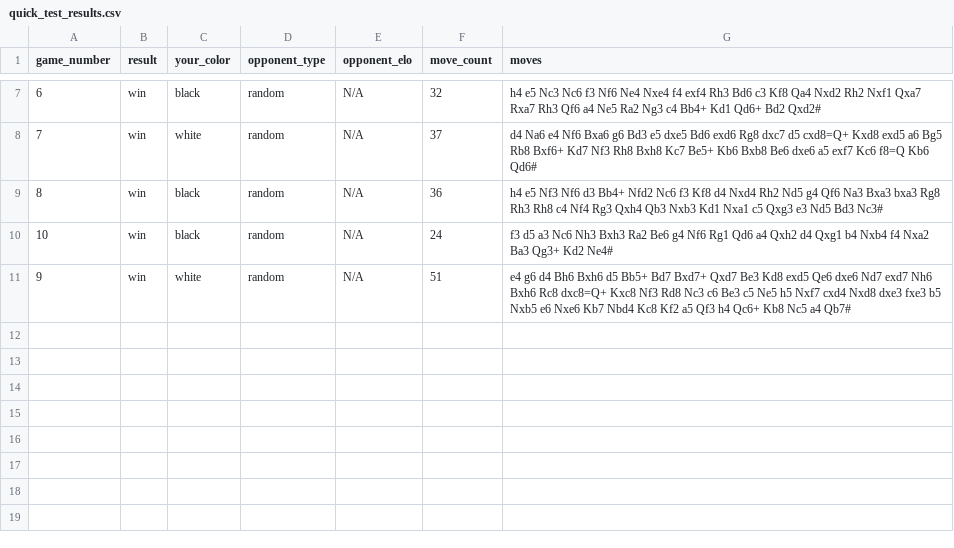
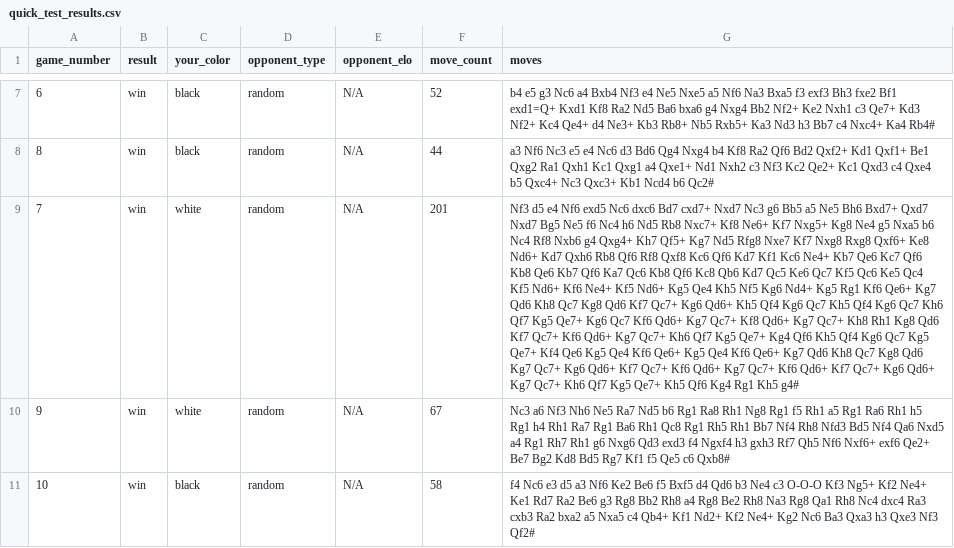
Before and after one commit to daaavidf/chessai, a CSV file: quick_test_results.csv, drawn as a sheet; only a part is shown, gaps mark what is left out; removed rows and columns are numbered as before the commit, all else as after; the diff covers the shown part only; the diff names each change by its address in the sheet, - before the commit and + after, or states it on an @@ line.

```diff
--- a/quick_test_results.csv
+++ b/quick_test_results.csv
-F7 (move_count): 32
+F7 (move_count): 52
-G7 (moves): h4 e5 Nc3 Nc6 f3 Nf6 Ne4 Nxe4 f4 exf4 Rh3 Bd6 c3 Kf8 Qa4 Nxd2 Rh2 Nxf1 Qxa7 Rxa7 Rh3 Qf6 a4 Ne5 Ra2 Ng3 c4 Bb4+ Kd1 Qd6+ Bd2 Qxd2#
+G7 (moves): b4 e5 g3 Nc6 a4 Bxb4 Nf3 e4 Ne5 Nxe5 a5 Nf6 Na3 Bxa5 f3 exf3 Bh3 fxe2 Bf1 exd1=Q+ Kxd1 Kf8 Ra2 Nd5 Ba6 bxa6 g4 Nxg4 Bb2 Nf2+ Ke2 Nxh1 c3 Qe7+ Kd3 Nf2+ Kc4 Qe4+ d4 Ne3+ Kb3 Rb8+ Nb5 Rxb5+ Ka3 Nd3 h3 Bb7 c4 Nxc4+ Ka4 Rb4#
+row 8: 8 | win | black | random | N/A | 44 | a3 Nf6 Nc3 e5 e4 Nc6 d3 Bd6 Qg4 Nxg4 b4 Kf8 Ra2 Qf6 Bd2 Qxf2+ Kd1 Qxf1+ Be1 Qxg2 Ra1 Qxh1 Kc1 Qxg1 a4 Qxe1+ Nd1 Nxh2 c3 Nf3 Kc2 Qe2+ Kc1 Qxd3 c4 Qxe4 b5 Qxc4+ Nc3 Qxc3+ Kb1 Ncd4 b6 Qc2#
-F9 (move_count): 37
+F9 (move_count): 201
-G9 (moves): d4 Na6 e4 Nf6 Bxa6 g6 Bd3 e5 dxe5 Bd6 exd6 Rg8 dxc7 d5 cxd8=Q+ Kxd8 exd5 a6 Bg5 Rb8 Bxf6+ Kd7 Nf3 Rh8 Bxh8 Kc7 Be5+ Kb6 Bxb8 Be6 dxe6 a5 exf7 Kc6 f8=Q Kb6 Qd6#
+G9 (moves): Nf3 d5 e4 Nf6 exd5 Nc6 dxc6 Bd7 cxd7+ Nxd7 Nc3 g6 Bb5 a5 Ne5 Bh6 Bxd7+ Qxd7 Nxd7 Bg5 Ne5 f6 Nc4 h6 Nd5 Rb8 Nxc7+ Kf8 Ne6+ Kf7 Nxg5+ Kg8 Ne4 g5 Nxa5 b6 Nc4 Rf8 Nxb6 g4 Qxg4+ Kh7 Qf5+ Kg7 Nd5 Rfg8 Nxe7 Kf7 Nxg8 Rxg8 Qxf6+ Ke8 Nd6+ Kd7 Qxh6 Rb8 Qf6 Rf8 Qxf8 Kc6 Qf6 Kd7 Kf1 Kc6 Ne4+ Kb7 Qe6 Kc7 Qf6 Kb8 Qe6 Kb7 Qf6 Ka7 Qc6 Kb8 Qf6 Kc8 Qb6 Kd7 Qc5 Ke6 Qc7 Kf5 Qc6 Ke5 Qc4 Kf5 Nd6+ Kf6 Ne4+ Kf5 Nd6+ Kg5 Qe4 Kh5 Nf5 Kg6 Nd4+ Kg5 Rg1 Kf6 Qe6+ Kg7 Qd6 Kh8 Qc7 Kg8 Qd6 Kf7 Qc7+ Kg6 Qd6+ Kh5 Qf4 Kg6 Qc7 Kh5 Qf4 Kg6 Qc7 Kh6 Qf7 Kg5 Qe7+ Kg6 Qc7 Kf6 Qd6+ Kg7 Qc7+ Kf8 Qd6+ Kg7 Qc7+ Kh8 Rh1 Kg8 Qd6 Kf7 Qc7+ Kf6 Qd6+ Kg7 Qc7+ Kh6 Qf7 Kg5 Qe7+ Kg4 Qf6 Kh5 Qf4 Kg6 Qc7 Kg5 Qe7+ Kf4 Qe6 Kg5 Qe4 Kf6 Qe6+ Kg5 Qe4 Kf6 Qe6+ Kg7 Qd6 Kh8 Qc7 Kg8 Qd6 Kg7 Qc7+ Kg6 Qd6+ Kf7 Qc7+ Kf6 Qd6+ Kg7 Qc7+ Kf6 Qd6+ Kf7 Qc7+ Kg6 Qd6+ Kg7 Qc7+ Kh6 Qf7 Kg5 Qe7+ Kh5 Qf6 Kg4 Rg1 Kh5 g4#
-row 9: 8 | win | black | random | N/A | 36 | h4 e5 Nf3 Nf6 d3 Bb4+ Nfd2 Nc6 f3 Kf8 d4 Nxd4 Rh2 Nd5 g4 Qf6 Na3 Bxa3 bxa3 Rg8 Rh3 Rh8 c4 Nf4 Rg3 Qxh4 Qb3 Nxb3 Kd1 Nxa1 c5 Qxg3 e3 Nd5 Bd3 Nc3#
+row 10: 9 | win | white | random | N/A | 67 | Nc3 a6 Nf3 Nh6 Ne5 Ra7 Nd5 b6 Rg1 Ra8 Rh1 Ng8 Rg1 f5 Rh1 a5 Rg1 Ra6 Rh1 h5 Rg1 h4 Rh1 Ra7 Rg1 Ba6 Rh1 Qc8 Rg1 Rh5 Rh1 Bb7 Nf4 Rh8 Nfd3 Bd5 Nf4 Qa6 Nxd5 a4 Rg1 Rh7 Rh1 g6 Nxg6 Qd3 exd3 f4 Ngxf4 h3 gxh3 Rf7 Qh5 Nf6 Nxf6+ exf6 Qe2+ Be7 Bg2 Kd8 Bd5 Rg7 Kf1 f5 Qe5 c6 Qxb8#
-F11 (move_count): 24
+F11 (move_count): 58
-G11 (moves): f3 d5 a3 Nc6 Nh3 Bxh3 Ra2 Be6 g4 Nf6 Rg1 Qd6 a4 Qxh2 d4 Qxg1 b4 Nxb4 f4 Nxa2 Ba3 Qg3+ Kd2 Ne4#
+G11 (moves): f4 Nc6 e3 d5 a3 Nf6 Ke2 Be6 f5 Bxf5 d4 Qd6 b3 Ne4 c3 O-O-O Kf3 Ng5+ Kf2 Ne4+ Ke1 Rd7 Ra2 Be6 g3 Rg8 Bb2 Rh8 a4 Rg8 Be2 Rh8 Na3 Rg8 Qa1 Rh8 Nc4 dxc4 Ra3 cxb3 Ra2 bxa2 a5 Nxa5 c4 Qb4+ Kf1 Nd2+ Kf2 Ne4+ Kg2 Nc6 Ba3 Qxa3 h3 Qxe3 Nf3 Qf2#
-row 11: 9 | win | white | random | N/A | 51 | e4 g6 d4 Bh6 Bxh6 d5 Bb5+ Bd7 Bxd7+ Qxd7 Be3 Kd8 exd5 Qe6 dxe6 Nd7 exd7 Nh6 Bxh6 Rc8 dxc8=Q+ Kxc8 Nf3 Rd8 Nc3 c6 Be3 c5 Ne5 h5 Nxf7 cxd4 Nxd8 dxe3 fxe3 b5 Nxb5 e6 Nxe6 Kb7 Nbd4 Kc8 Kf2 a5 Qf3 h4 Qc6+ Kb8 Nc5 a4 Qb7#
```
Also changed, not shown: 2 added rows, 2 removed rows and 6 edited cells elsewhere in this file, 3 other files.
